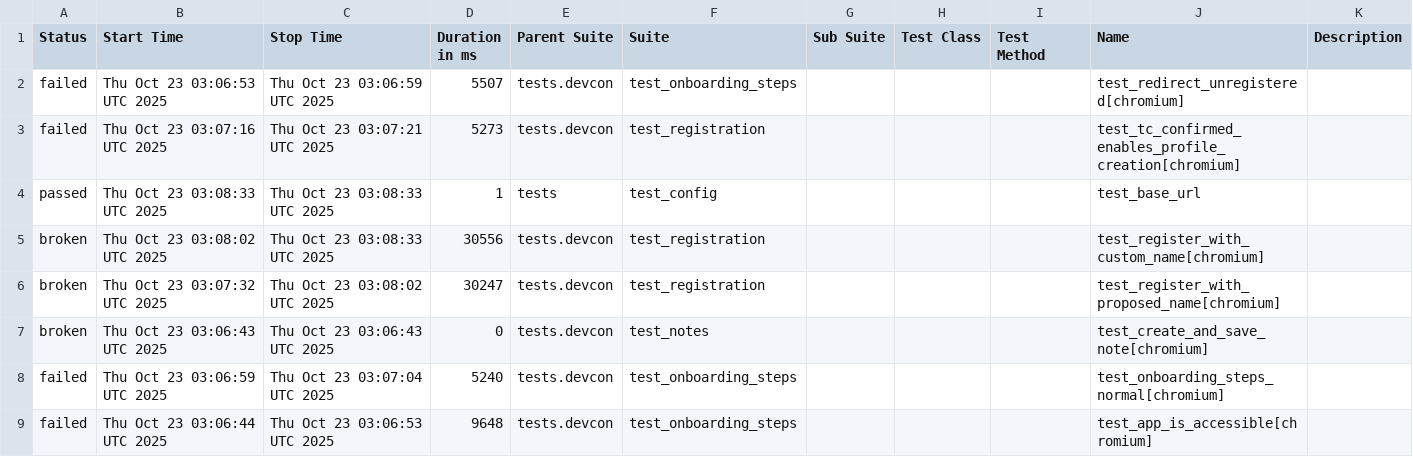
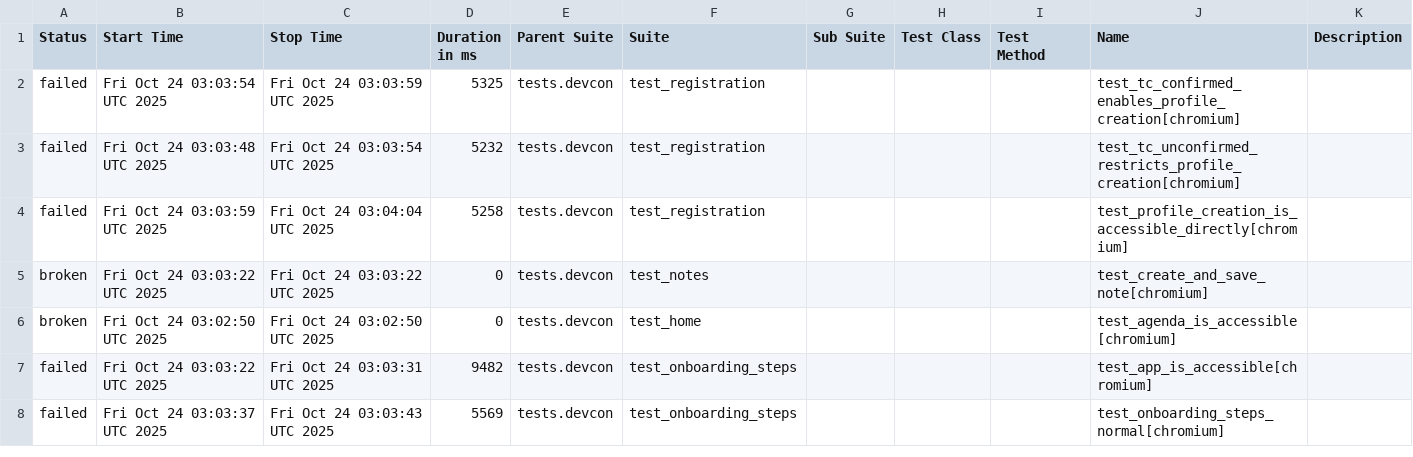
Before and after one commit to andrea-055/devcon_smoke_test, a CSV file: ETH.limo/data/suites.csv, drawn as a sheet; only a part is shown; the diff covers the shown part only.

```diff
--- a/ETH.limo/data/suites.csv
+++ b/ETH.limo/data/suites.csv
@@ -1,9 +1,8 @@
 "Status","Start Time","Stop Time","Duration in ms","Parent Suite","Suite","Sub Suite","Test Class","Test Method","Name","Description"
-"failed","Thu Oct 23 03:06:53 UTC 2025","Thu Oct 23 03:06:59 UTC 2025","5507","tests.devcon","test_onboarding_steps","","","","test_redirect_unregistered[chromium]",""
-"failed","Thu Oct 23 03:07:16 UTC 2025","Thu Oct 23 03:07:21 UTC 2025","5273","tests.devcon","test_registration","","","","test_tc_confirmed_enables_profile_creation[chromium]",""
-"passed","Thu Oct 23 03:08:33 UTC 2025","Thu Oct 23 03:08:33 UTC 2025","1","tests","test_config","","","","test_base_url",""
-"broken","Thu Oct 23 03:08:02 UTC 2025","Thu Oct 23 03:08:33 UTC 2025","30556","tests.devcon","test_registration","","","","test_register_with_custom_name[chromium]",""
-"broken","Thu Oct 23 03:07:32 UTC 2025","Thu Oct 23 03:08:02 UTC 2025","30247","tests.devcon","test_registration","","","","test_register_with_proposed_name[chromium]",""
-"broken","Thu Oct 23 03:06:43 UTC 2025","Thu Oct 23 03:06:43 UTC 2025","0","tests.devcon","test_notes","","","","test_create_and_save_note[chromium]",""
-"failed","Thu Oct 23 03:06:59 UTC 2025","Thu Oct 23 03:07:04 UTC 2025","5240","tests.devcon","test_onboarding_steps","","","","test_onboarding_steps_normal[chromium]",""
-"failed","Thu Oct 23 03:06:44 UTC 2025","Thu Oct 23 03:06:53 UTC 2025","9648","tests.devcon","test_onboarding_steps","","","","test_app_is_accessible[chromium]",""
+"failed","Fri Oct 24 03:03:54 UTC 2025","Fri Oct 24 03:03:59 UTC 2025","5325","tests.devcon","test_registration","","","","test_tc_confirmed_enables_profile_creation[chromium]",""
+"failed","Fri Oct 24 03:03:48 UTC 2025","Fri Oct 24 03:03:54 UTC 2025","5232","tests.devcon","test_registration","","","","test_tc_unconfirmed_restricts_profile_creation[chromium]",""
+"failed","Fri Oct 24 03:03:59 UTC 2025","Fri Oct 24 03:04:04 UTC 2025","5258","tests.devcon","test_registration","","","","test_profile_creation_is_accessible_directly[chromium]",""
+"broken","Fri Oct 24 03:03:22 UTC 2025","Fri Oct 24 03:03:22 UTC 2025","0","tests.devcon","test_notes","","","","test_create_and_save_note[chromium]",""
+"broken","Fri Oct 24 03:02:50 UTC 2025","Fri Oct 24 03:02:50 UTC 2025","0","tests.devcon","test_home","","","","test_agenda_is_accessible[chromium]",""
+"failed","Fri Oct 24 03:03:22 UTC 2025","Fri Oct 24 03:03:31 UTC 2025","9482","tests.devcon","test_onboarding_steps","","","","test_app_is_accessible[chromium]",""
+"failed","Fri Oct 24 03:03:37 UTC 2025","Fri Oct 24 03:03:43 UTC 2025","5569","tests.devcon","test_onboarding_steps","","","","test_onboarding_steps_normal[chromium]",""
```
Also changed, not shown: 2 added rows, 1 removed row and 19 edited cells elsewhere in this file, 54 other files.
